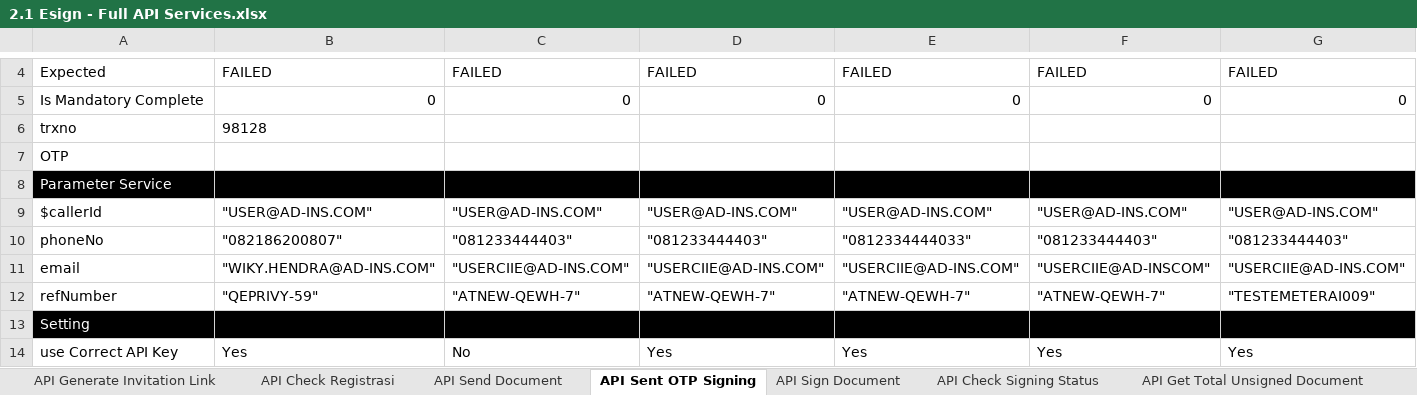
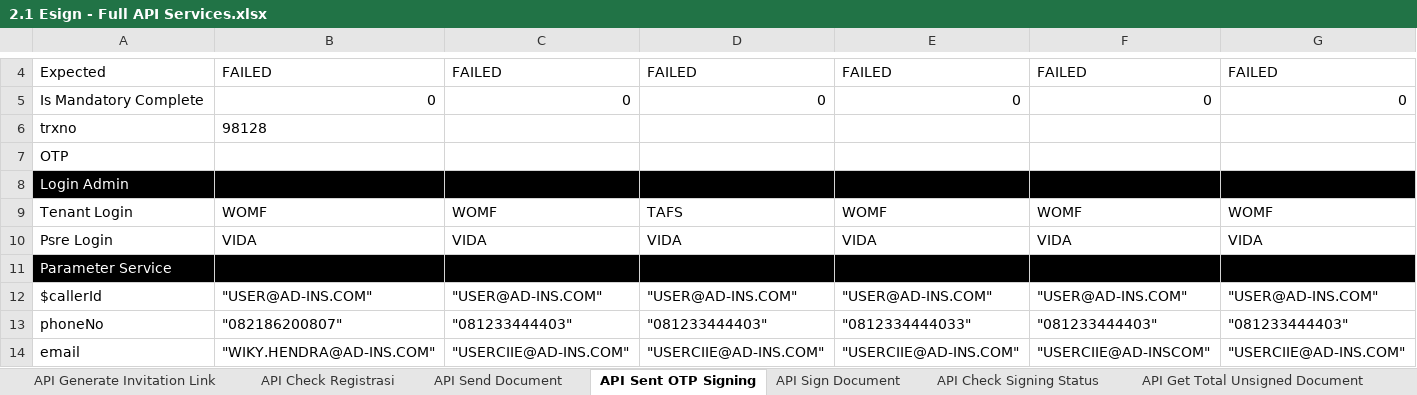
Before and after one commit to qcadins/ATeSign, an Excel workbook: Excel/2.1 Esign - Full API Services.xlsx, sheet API Sent OTP Signing, drawn as a sheet; only a part is shown, gaps mark what is left out; the shorter side is filled out with more unchanged rows; values as stored, in another font and other column widths than the file's, no borders; conditional formats not drawn; rows hold the shown columns only; the diff names each change by its address in the sheet, - before the commit and + after, or states it on an @@ line.

```diff
--- a/Excel/2.1 Esign - Full API Services.xlsx (sheet API Sent OTP Signing)
+++ b/Excel/2.1 Esign - Full API Services.xlsx (sheet API Sent OTP Signing)
+row 8: Login Admin
+row 9: Tenant Login | WOMF | WOMF | TAFS | WOMF | WOMF | WOMF
+row 10: Psre Login | VIDA | VIDA | VIDA | VIDA | VIDA | VIDA
```
Also changed, not shown: sheet API Generate Invitation Link, sheet API Download Document, formulas that keep their value, 1 other file.
